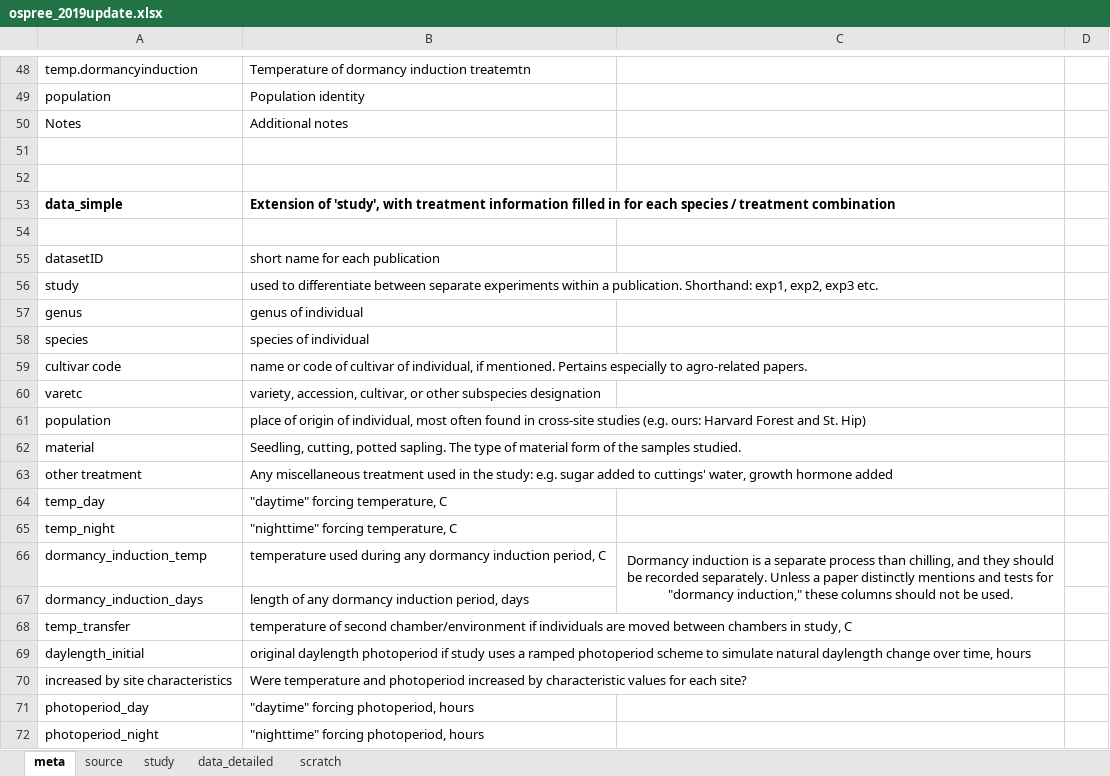
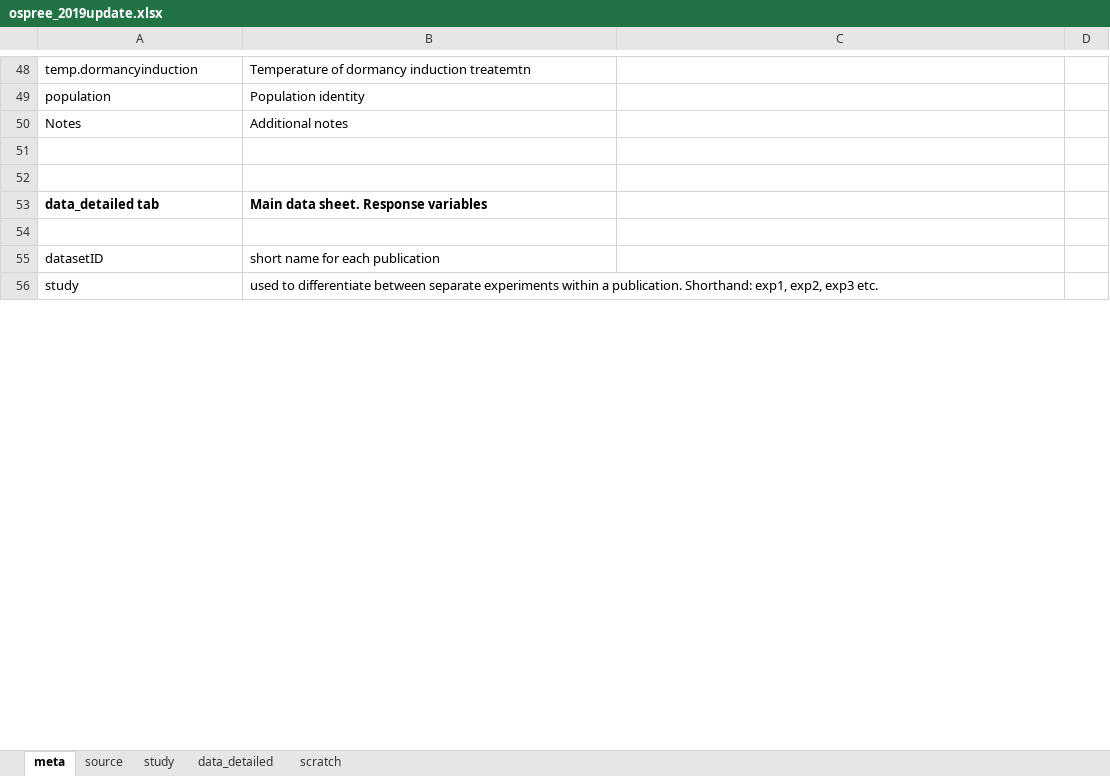
Before and after one commit to lizzieinvancouver/ospree, an Excel workbook: data/ospree_2019update.xlsx, sheet meta, drawn as a sheet; only a part is shown, gaps mark what is left out; values as stored, in another font and other column widths than the file's, no borders; conditional formats not drawn; removed rows and columns are numbered as before the commit, all else as after; the diff covers the shown part only; the diff names each change by its address in the sheet, - before the commit and + after, or states it on an @@ line.

Commit message:
Cleaning up stuff so we can add new data!

```diff
--- a/data/ospree_2019update.xlsx (sheet meta)
+++ b/data/ospree_2019update.xlsx (sheet meta)
-row 53: data_simple | Extension of 'study', with treatment information filled in for each species / treatment combination
+row 53: data_detailed tab | Main data sheet. Response variables
-row 57: genus | genus of individual
-row 58: species | species of individual
-row 59: cultivar code | name or code of cultivar of individual, if mentioned. Pertains especially to agro-related papers.
-row 60: varetc | variety, accession, cultivar, or other subspecies designation
-row 61: population | place of origin of individual, most often found in cross-site studies (e.g. ours: Harvard Forest and St. Hip)
-row 62: material | Seedling, cutting, potted sapling. The type of material form of the samples studied.
-row 63: other treatment | Any miscellaneous treatment used in the study: e.g. sugar added to cuttings' water, growth hormone added
-row 64: temp_day | "daytime" forcing temperature, C
-row 65: temp_night | "nighttime" forcing temperature, C
-row 66: dormancy_induction_temp | temperature used during any dormancy induction period, C | Dormancy induction is a separate process than chilling, and they should be recorded separately. Unless a paper distinctly mentions and tests for "dormancy induction," these columns should not be used.
-row 67: dormancy_induction_days | length of any dormancy induction period, days
-row 68: temp_transfer | temperature of second chamber/environment if individuals are moved between chambers in study, C
-row 69: daylength_initial | original daylength photoperiod if study uses a ramped photoperiod scheme to simulate natural daylength change over time, hours
-row 70: increased by site characteristics | Were temperature and photoperiod increased by characteristic values for each site?
-row 71: photoperiod_day | "daytime" forcing photoperiod, hours
-row 72: photoperiod_night | "nighttime" forcing photoperiod, hours
```
Also changed, not shown: 19 removed rows and 8 edited cells elsewhere in this sheet, sheet scratch, 10 other files.
